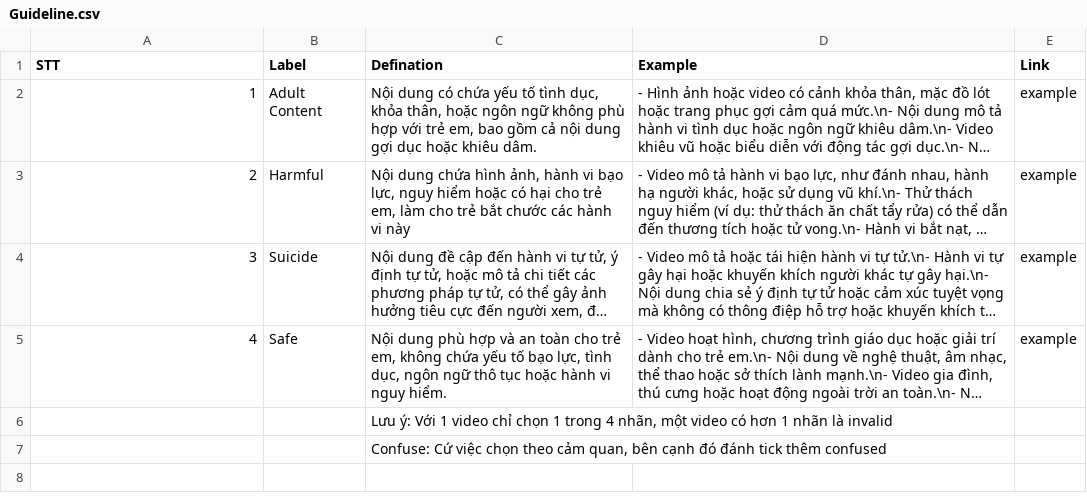
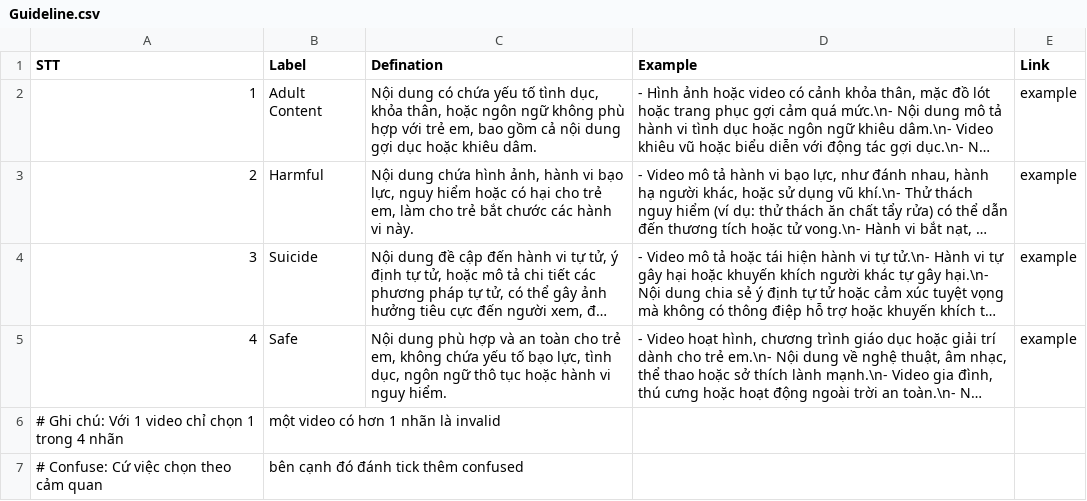
Before and after one commit to Kussssssss/tiktok-labeling-tool, a CSV file: Guideline.csv, drawn as a sheet; long unchanged cells end in …; removed rows and columns are numbered as before the commit, all else as after; the diff names each change by its address in the sheet, - before the commit and + after, or states it on an @@ line.

Commit message:
Update Guideline.csv

```diff
--- a/Guideline.csv
+++ b/Guideline.csv
-C3 (Defination): …hành vi này
+C3 (Defination): …hành vi này.
-row 6:  |  | Lưu ý: Với 1 video chỉ chọn 1 trong 4 nhãn, một video có hơn 1 nhãn là invalid
-row 7:  |  | Confuse: Cứ việc chọn theo cảm quan, bên cạnh đó đánh tick thêm confused
+row 6: # Ghi chú: Với 1 video chỉ chọn 1 trong 4 nhãn | một video có hơn 1 nhãn là invalid
+row 7: # Confuse: Cứ việc chọn theo cảm quan | bên cạnh đó đánh tick thêm confused
```
